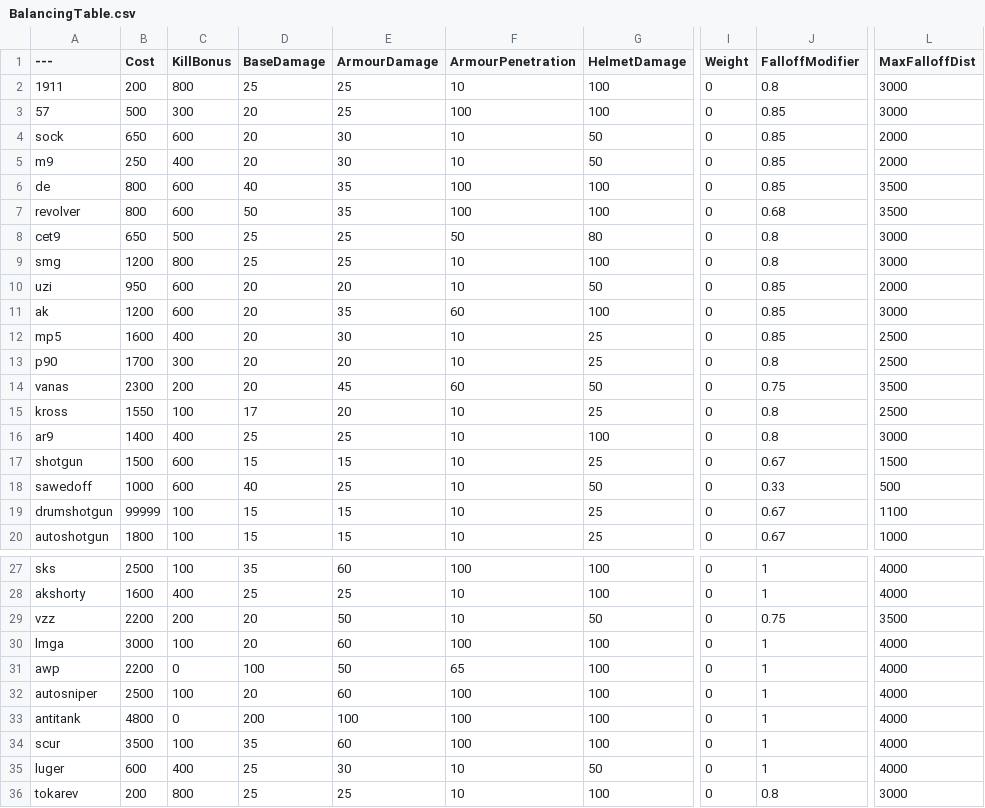
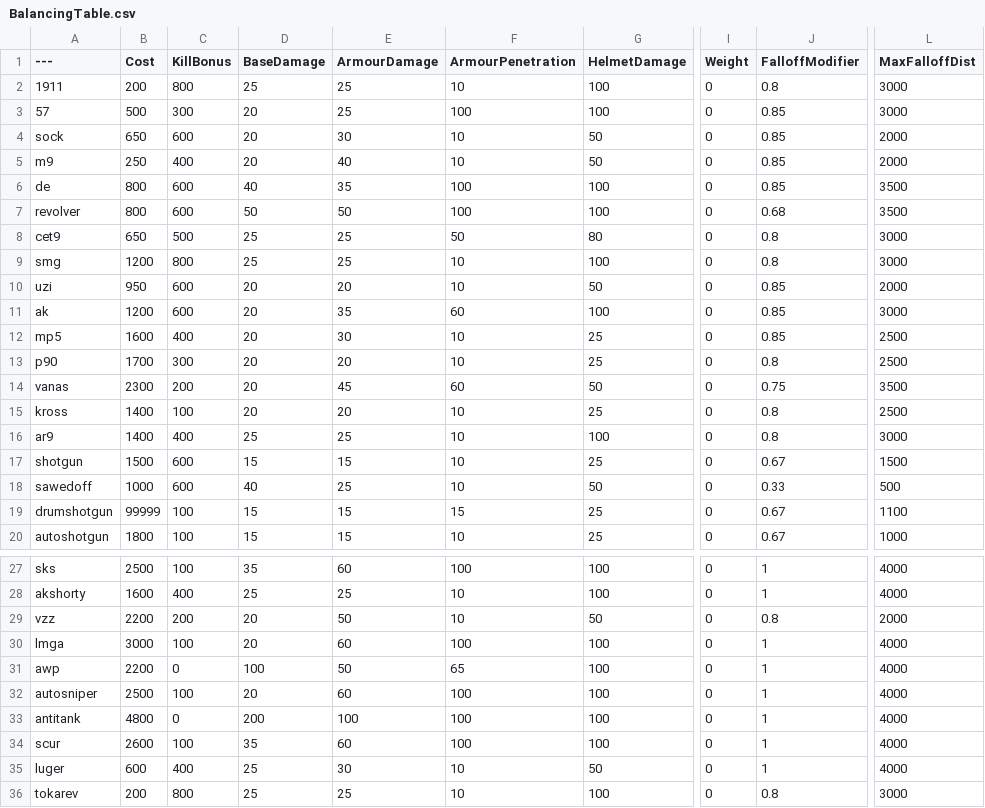
Before and after one commit to Parl4224h/SMM-balancing-table, a CSV file: BalancingTable.csv, drawn as a sheet; only a part is shown, gaps mark what is left out; the diff names each change by its address in the sheet, - before the commit and + after, or states it on an @@ line.

Commit message:
Make changes to balance table to reflect Update 32

```diff
--- a/BalancingTable.csv
+++ b/BalancingTable.csv
-E5 (ArmourDamage): 30
+E5 (ArmourDamage): 40
-E7 (ArmourDamage): 35
+E7 (ArmourDamage): 50
-B15 (Cost): 1550
+B15 (Cost): 1400
-D15 (BaseDamage): 17
+D15 (BaseDamage): 20
-F19 (ArmourPenetration): 10
+F19 (ArmourPenetration): 15
-J29 (FalloffModifier): 0.75
+J29 (FalloffModifier): 0.8
-L29 (MaxFalloffDist): 3500
+L29 (MaxFalloffDist): 2000
-B34 (Cost): 3500
+B34 (Cost): 2600
```
